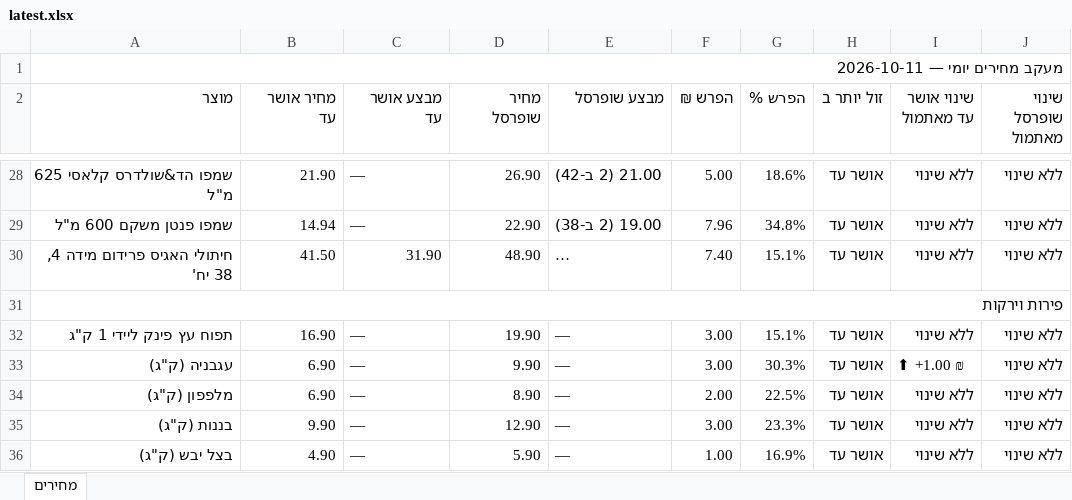
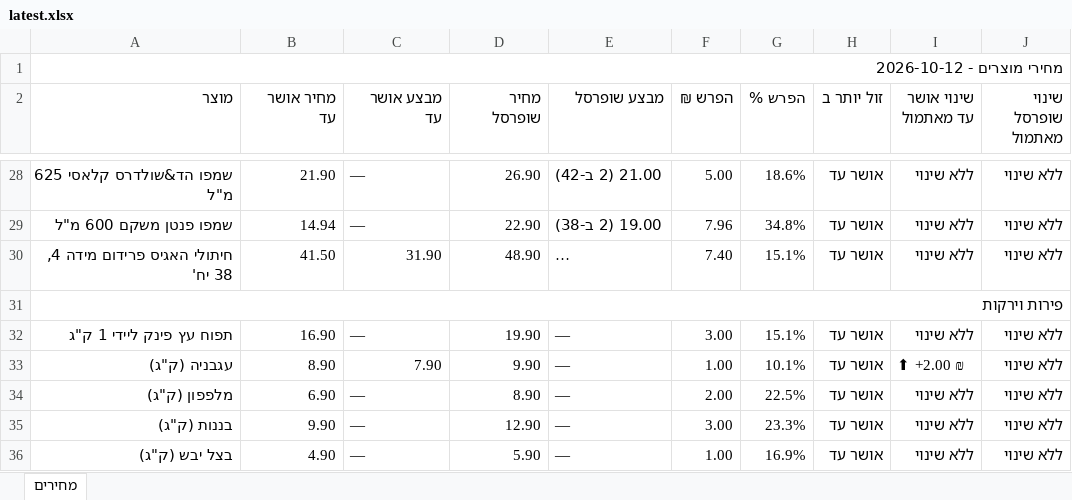
Before and after one commit to Gur1963/MYQA, an Excel workbook: grocery-prices/latest.xlsx, sheet מחירים, drawn as a sheet; only a part is shown, gaps mark what is left out; long unchanged cells end in …; values as stored, in another font and other column widths than the file's, no cell formats; the diff covers the shown part only; the diff names each change by its address in the sheet, - before the commit and + after, or states it on an @@ line.

```diff
--- a/grocery-prices/latest.xlsx (sheet מחירים)
+++ b/grocery-prices/latest.xlsx (sheet מחירים)
-A1 (מוצר): מעקב מחירים יומי — 2026-10-11
+A1 (מוצר): מחירי מוצרים - 2026-10-12
-B33 (מחיר אושר עד): 6.90
+B33 (מחיר אושר עד): 8.90
-C33 (מבצע אושר עד): —
+C33 (מבצע אושר עד): 7.90
-F33 (הפרש ₪): 3.00
+F33 (הפרש ₪): 1.00
-G33 (הפרש %): 30.3%
+G33 (הפרש %): 10.1%
-I33 (שינוי אושר עד מאתמול): ⬆ +1.00 ₪
+I33 (שינוי אושר עד מאתמול): ⬆ +2.00 ₪
```
Also changed, not shown: 5 edited cells elsewhere in this sheet, cell formats, 1 other file.
